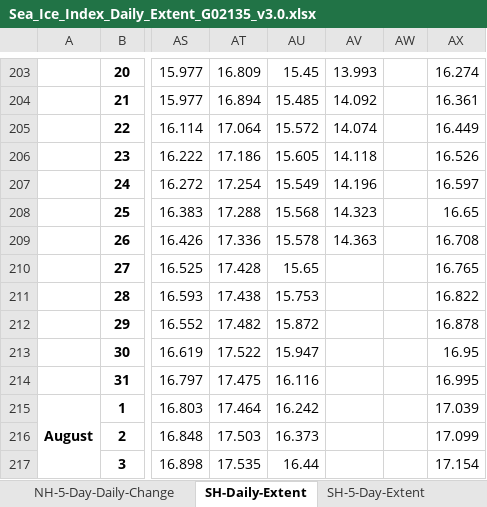
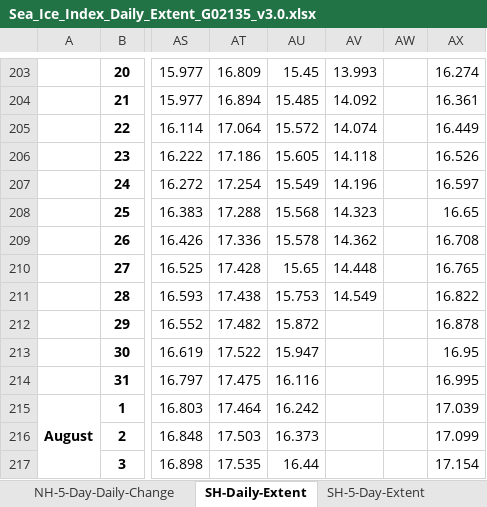
Before and after one commit to JRPdata/sea-ice-extent, an Excel workbook: Sea_Ice_Index_Daily_Extent_G02135_v3.0.xlsx, sheet SH-Daily-Extent, drawn as a sheet; only a part is shown, gaps mark what is left out; values as stored, in another font and other column widths than the file's, no borders; the diff names each change by its address in the sheet, - before the commit and + after, or states it on an @@ line.

```diff
--- a/Sea_Ice_Index_Daily_Extent_G02135_v3.0.xlsx (sheet SH-Daily-Extent)
+++ b/Sea_Ice_Index_Daily_Extent_G02135_v3.0.xlsx (sheet SH-Daily-Extent)
-AV209: 14.363
+AV209: 14.362
-AV210: (empty)
+AV210: 14.448
-AV211: (empty)
+AV211: 14.549
```
Also changed, not shown: sheet SH-5-Day-Anomaly, sheet SH-5-Day-Daily-Change, sheet SH-5-Day-Extent, sheet NH-Daily-Extent, sheet NH-5-Day-Anomaly, sheet NH-5-Day-Daily-Change, 1 more sheet, 1 other file.
